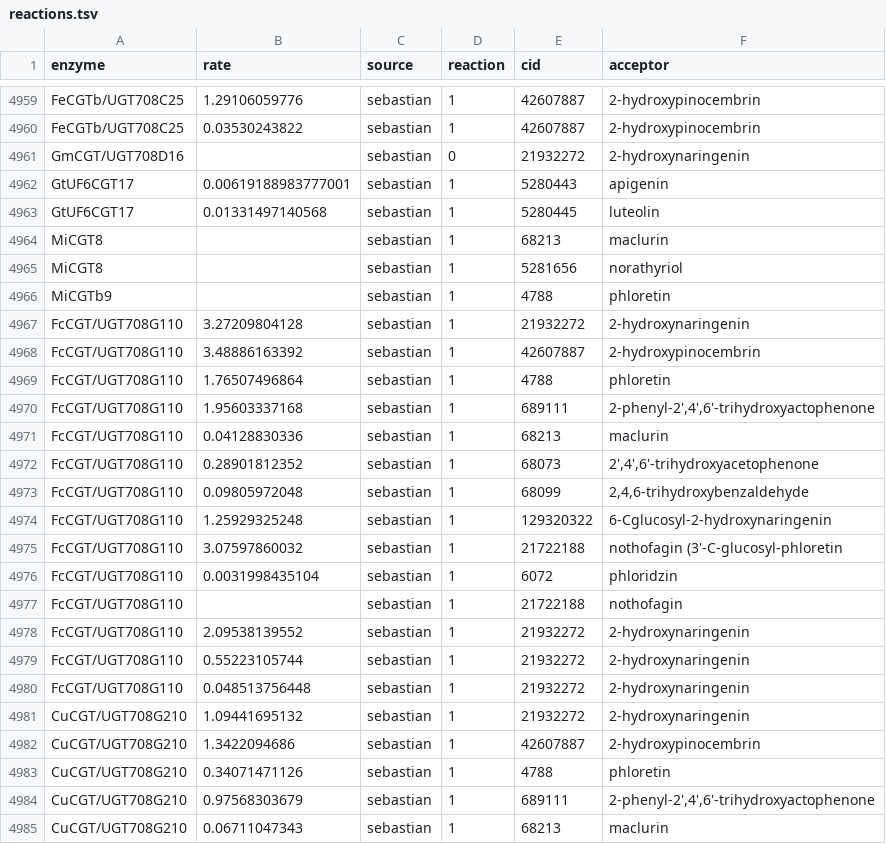
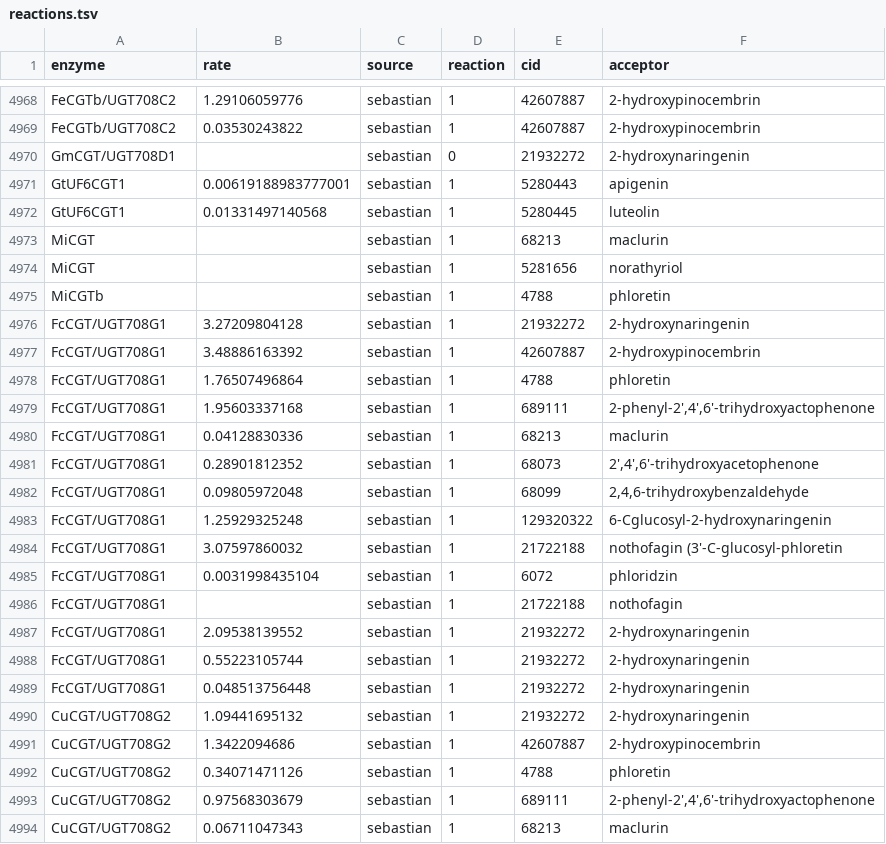
Before and after one commit to degnbol/GASP, a TSV file: results/02-validateAcceptors/reactions.tsv, drawn as a sheet; only a part is shown, gaps mark what is left out; addresses are those after the commit; the diff covers the shown part only; the diff names each change by its address in the sheet, - before the commit and + after, or states it on an @@ line.

```diff
--- a/results/02-validateAcceptors/reactions.tsv
+++ b/results/02-validateAcceptors/reactions.tsv
-A4968:A4969 (enzyme): FeCGTb/UGT708C25
+A4968:A4969 (enzyme): FeCGTb/UGT708C2
-A4970 (enzyme): GmCGT/UGT708D16
+A4970 (enzyme): GmCGT/UGT708D1
-A4971:A4972 (enzyme): GtUF6CGT17
+A4971:A4972 (enzyme): GtUF6CGT1
-A4973:A4974 (enzyme): MiCGT8
+A4973:A4974 (enzyme): MiCGT
-A4975 (enzyme): MiCGTb9
+A4975 (enzyme): MiCGTb
-A4976:A4989 (enzyme): FcCGT/UGT708G110
+A4976:A4989 (enzyme): FcCGT/UGT708G1
-A4990:A4994 (enzyme): CuCGT/UGT708G210
+A4990:A4994 (enzyme): CuCGT/UGT708G2
```
Also changed, not shown: 9 added rows and 84 edited cells elsewhere in this file.
